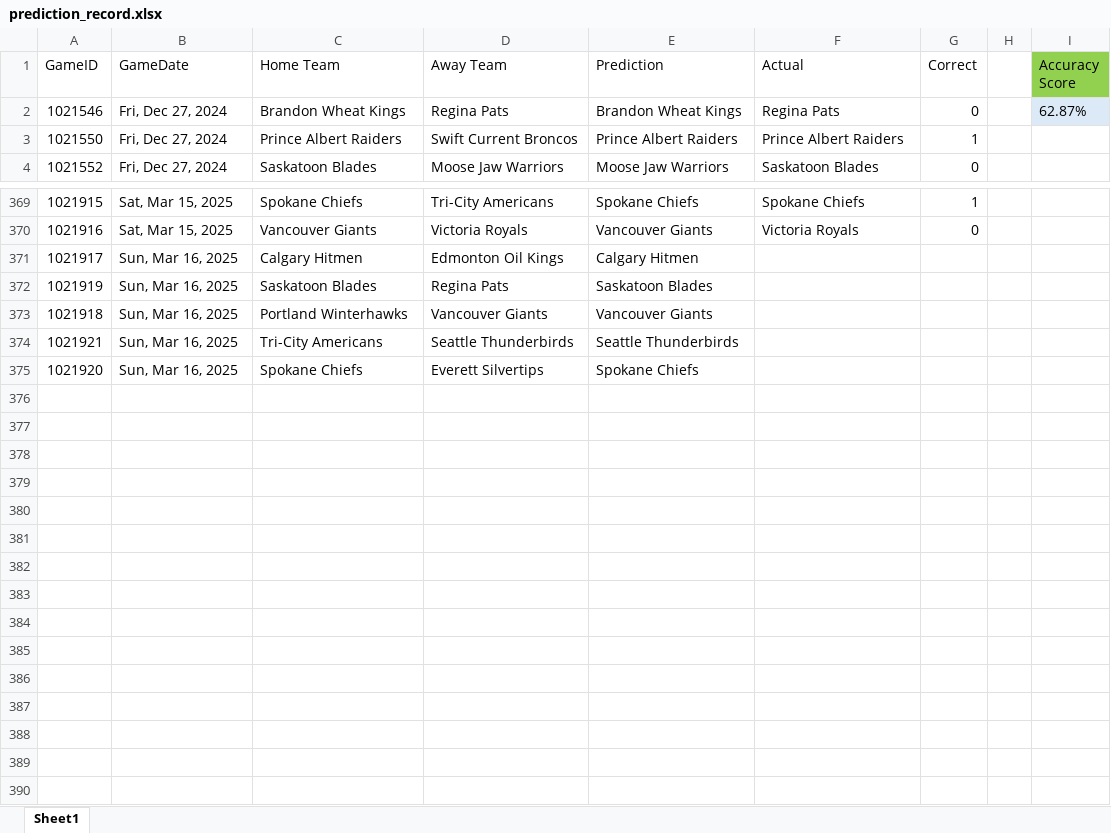
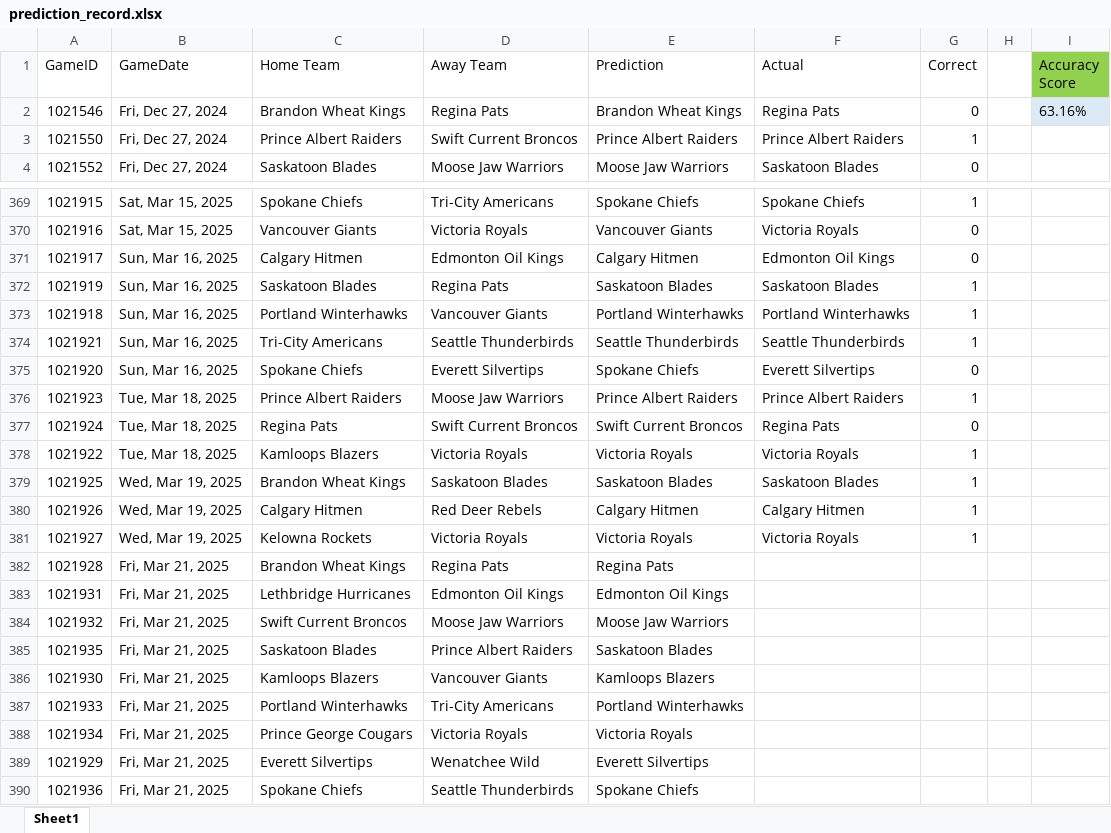
Before and after one commit to caleb-stewart/WHL-Game-Predictor, an Excel workbook: prediction_record.xlsx, sheet Sheet1, drawn as a sheet; only a part is shown, gaps mark what is left out; values as stored, in another font and other column widths than the file's, no borders; the diff names each change by its address in the sheet, - before the commit and + after, or states it on an @@ line.

```diff
--- a/prediction_record.xlsx (sheet Sheet1)
+++ b/prediction_record.xlsx (sheet Sheet1)
-I2 (Accuracy Score): 62.87%
+I2 (Accuracy Score): 63.16%
-F371 (Actual): (empty)
+F371 (Actual): Edmonton Oil Kings
-G371 (Correct): (empty)
+G371 (Correct): 0
-F372 (Actual): (empty)
+F372 (Actual): Saskatoon Blades
-G372:G374 (Correct): (empty)
+G372:G374 (Correct): 1
-E373 (Prediction): Vancouver Giants
+E373 (Prediction): Portland Winterhawks
-F373 (Actual): (empty)
+F373 (Actual): Portland Winterhawks
-F374 (Actual): (empty)
+F374 (Actual): Seattle Thunderbirds
-F375 (Actual): (empty)
+F375 (Actual): Everett Silvertips
-G375 (Correct): (empty)
+G375 (Correct): 0
+row 376: 1021923 | Tue, Mar 18, 2025 | Prince Albert Raiders | Moose Jaw Warriors | Prince Albert Raiders | Prince Albert Raiders | 1
+row 377: 1021924 | Tue, Mar 18, 2025 | Regina Pats | Swift Current Broncos | Swift Current Broncos | Regina Pats | 0
+row 378: 1021922 | Tue, Mar 18, 2025 | Kamloops Blazers | Victoria Royals | Victoria Royals | Victoria Royals | 1
+row 379: 1021925 | Wed, Mar 19, 2025 | Brandon Wheat Kings | Saskatoon Blades | Saskatoon Blades | Saskatoon Blades | 1
+row 380: 1021926 | Wed, Mar 19, 2025 | Calgary Hitmen | Red Deer Rebels | Calgary Hitmen | Calgary Hitmen | 1
+row 381: 1021927 | Wed, Mar 19, 2025 | Kelowna Rockets | Victoria Royals | Victoria Royals | Victoria Royals | 1
+row 382: 1021928 | Fri, Mar 21, 2025 | Brandon Wheat Kings | Regina Pats | Regina Pats
+row 383: 1021931 | Fri, Mar 21, 2025 | Lethbridge Hurricanes | Edmonton Oil Kings | Edmonton Oil Kings
+row 384: 1021932 | Fri, Mar 21, 2025 | Swift Current Broncos | Moose Jaw Warriors | Moose Jaw Warriors
+row 385: 1021935 | Fri, Mar 21, 2025 | Saskatoon Blades | Prince Albert Raiders | Saskatoon Blades
+row 386: 1021930 | Fri, Mar 21, 2025 | Kamloops Blazers | Vancouver Giants | Kamloops Blazers
+row 387: 1021933 | Fri, Mar 21, 2025 | Portland Winterhawks | Tri-City Americans | Portland Winterhawks
+row 388: 1021934 | Fri, Mar 21, 2025 | Prince George Cougars | Victoria Royals | Victoria Royals
+row 389: 1021929 | Fri, Mar 21, 2025 | Everett Silvertips | Wenatchee Wild | Everett Silvertips
+row 390: 1021936 | Fri, Mar 21, 2025 | Spokane Chiefs | Seattle Thunderbirds | Spokane Chiefs
```
Also changed, not shown: 2 other files.
